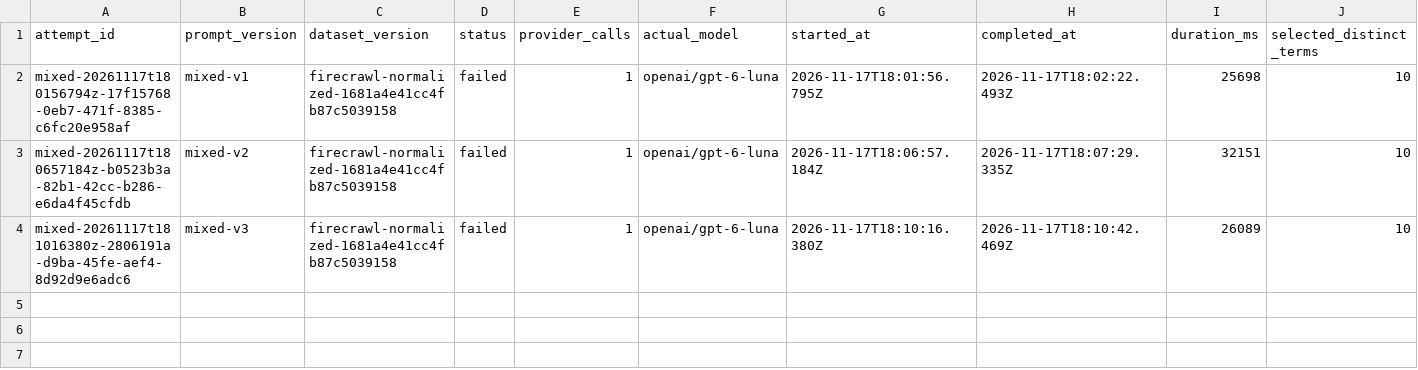
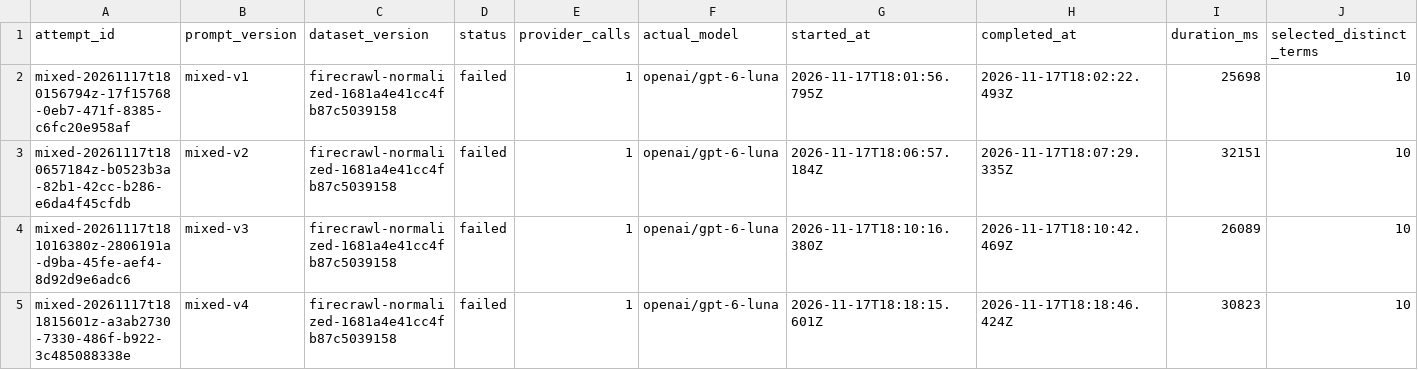
Before and after one commit to ferrysrt/Slangverse-Android, a CSV file: backend/experiments/attempts.csv, drawn as a sheet; only a part is shown; rows hold the shown columns only; the diff names each change by its address in the sheet, - before the commit and + after, or states it on an @@ line.

```diff
--- a/backend/experiments/attempts.csv
+++ b/backend/experiments/attempts.csv
+row 5: mixed-20261117t181815601z-a3ab2730-7330-486f-b922-3c485088338e | mixed-v4 | firecrawl-normalized-1681a4e41cc4fb87c5039158 | failed | 1 | openai/gpt-6-luna | 2026-11-17T18:18:15.601Z | 2026-11-17T18:18:46.424Z | 30823 | 10
```
Also changed, not shown: 10 other files.
